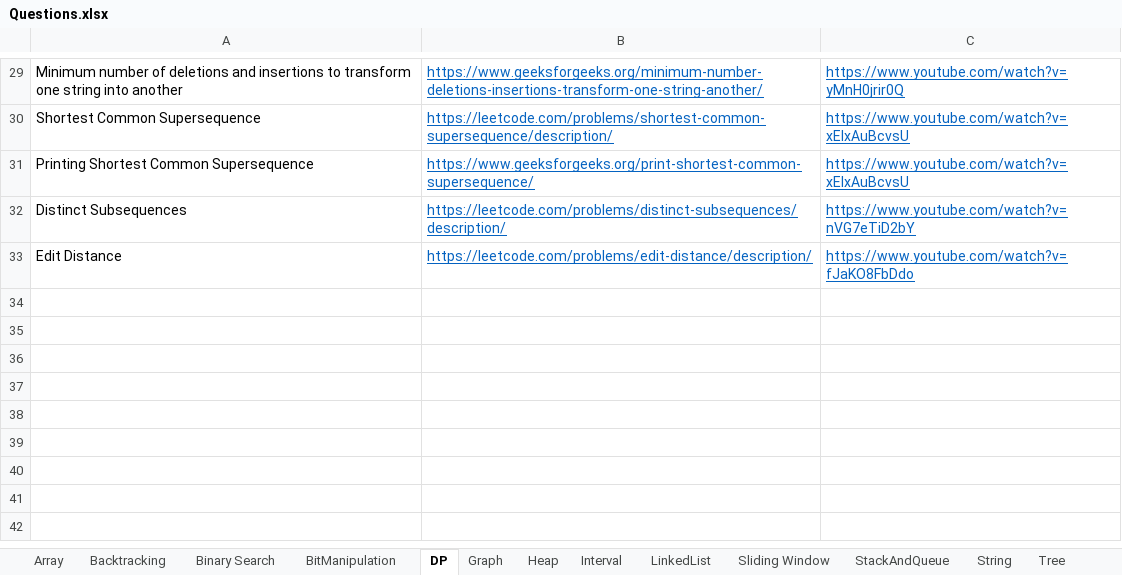
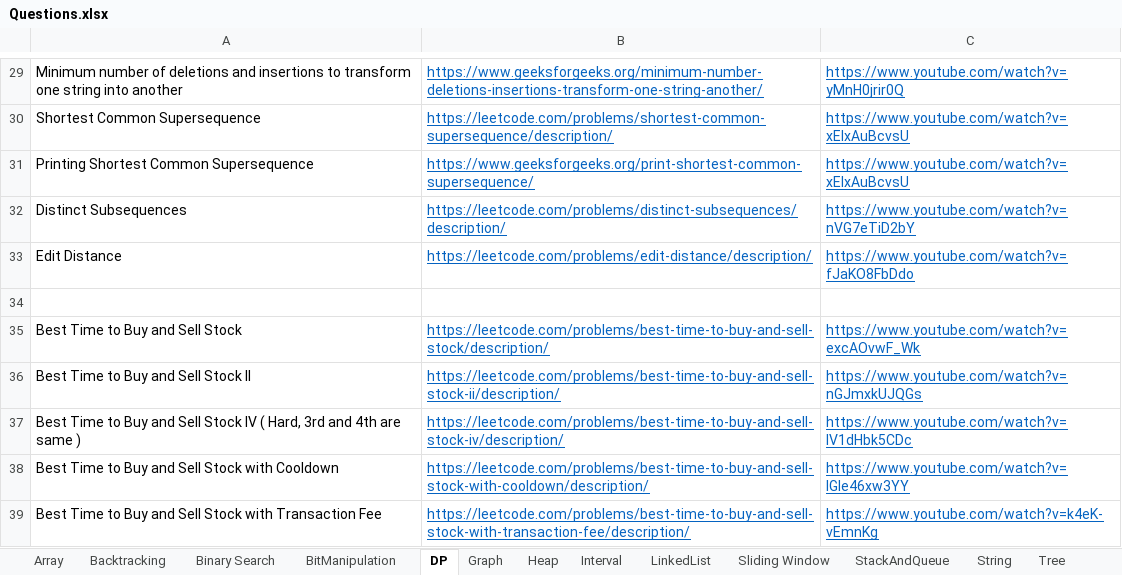
Before and after one commit to hareramcse/Datastructure, an Excel workbook: Questions.xlsx, sheet DP, drawn as a sheet; only a part is shown, gaps mark what is left out; values as stored, in another font and other column widths than the file's, no borders; the diff names each change by its address in the sheet, - before the commit and + after, or states it on an @@ line.

```diff
--- a/Questions.xlsx (sheet DP)
+++ b/Questions.xlsx (sheet DP)
+row 34: (empty)
+row 35: Best Time to Buy and Sell Stock | https://leetcode.com/problems/best-time-to-buy-and-sell-stock/description/ | https://www.youtube.com/watch?v=excAOvwF_Wk
+row 36: Best Time to Buy and Sell Stock II | https://leetcode.com/problems/best-time-to-buy-and-sell-stock-ii/description/ | https://www.youtube.com/watch?v=nGJmxkUJQGs
+row 37: Best Time to Buy and Sell Stock IV ( Hard, 3rd and 4th are same ) | https://leetcode.com/problems/best-time-to-buy-and-sell-stock-iv/description/ | https://www.youtube.com/watch?v=IV1dHbk5CDc
+row 38: Best Time to Buy and Sell Stock with Cooldown | https://leetcode.com/problems/best-time-to-buy-and-sell-stock-with-cooldown/description/ | https://www.youtube.com/watch?v=IGIe46xw3YY
+row 39: Best Time to Buy and Sell Stock with Transaction Fee | https://leetcode.com/problems/best-time-to-buy-and-sell-stock-with-transaction-fee/description/ | https://www.youtube.com/watch?v=k4eK-vEmnKg
```
Also changed, not shown: 5 other files.
